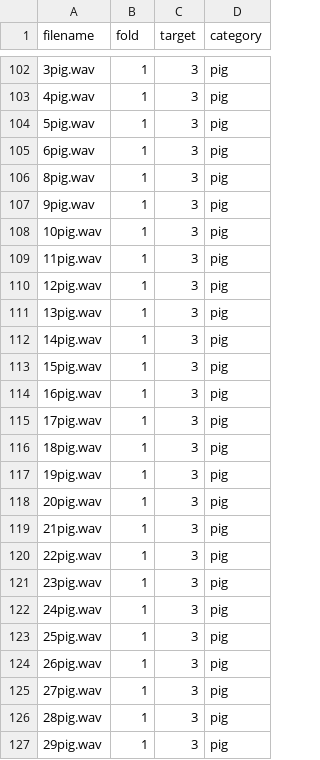
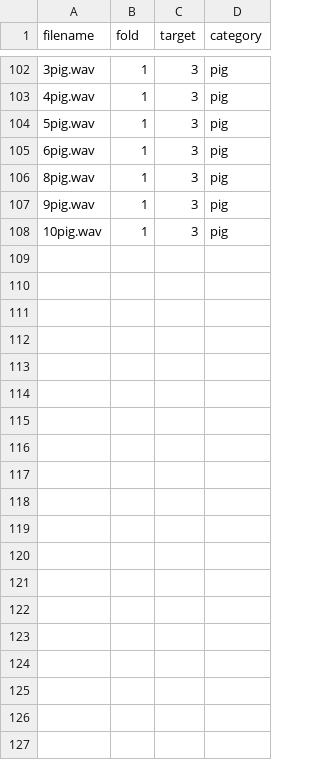
Before and after one commit to Boden448/Sound, a CSV file: meta/duck.csv, drawn as a sheet; only a part is shown, gaps mark what is left out; the diff covers the shown part only; the diff names each change by its address in the sheet, - before the commit and + after, or states it on an @@ line.

Commit message:
Update duck.csv

```diff
--- a/meta/duck.csv
+++ b/meta/duck.csv
-row 109: 11pig.wav | 1 | 3 | pig
-row 110: 12pig.wav | 1 | 3 | pig
-row 111: 13pig.wav | 1 | 3 | pig
-row 112: 14pig.wav | 1 | 3 | pig
-row 113: 15pig.wav | 1 | 3 | pig
-row 114: 16pig.wav | 1 | 3 | pig
-row 115: 17pig.wav | 1 | 3 | pig
-row 116: 18pig.wav | 1 | 3 | pig
-row 117: 19pig.wav | 1 | 3 | pig
-row 118: 20pig.wav | 1 | 3 | pig
-row 119: 21pig.wav | 1 | 3 | pig
-row 120: 22pig.wav | 1 | 3 | pig
-row 121: 23pig.wav | 1 | 3 | pig
-row 122: 24pig.wav | 1 | 3 | pig
-row 123: 25pig.wav | 1 | 3 | pig
-row 124: 26pig.wav | 1 | 3 | pig
-row 125: 27pig.wav | 1 | 3 | pig
-row 126: 28pig.wav | 1 | 3 | pig
-row 127: 29pig.wav | 1 | 3 | pig
```
Also changed, not shown: 14 removed rows elsewhere in this file.
